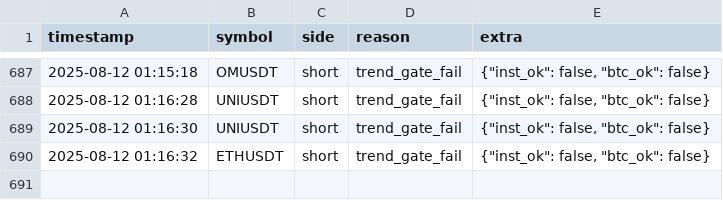
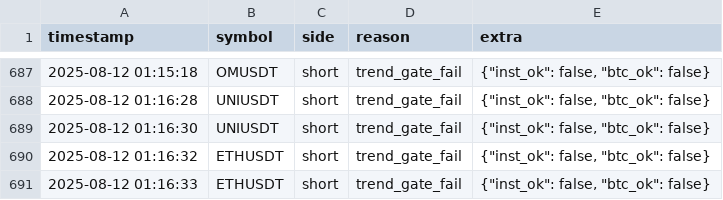
Before and after one commit to brybarrett/crypto-signals, a CSV file: skipped_signals_log.csv, drawn as a sheet; only a part is shown, gaps mark what is left out; the diff names each change by its address in the sheet, - before the commit and + after, or states it on an @@ line.

Commit message:
append skipped ETHUSDT short (trend_gate_fail)

```diff
--- a/skipped_signals_log.csv
+++ b/skipped_signals_log.csv
+row 691: 2025-08-12 01:16:33 | ETHUSDT | short | trend_gate_fail | {"inst_ok": false, "btc_ok": false}
```
